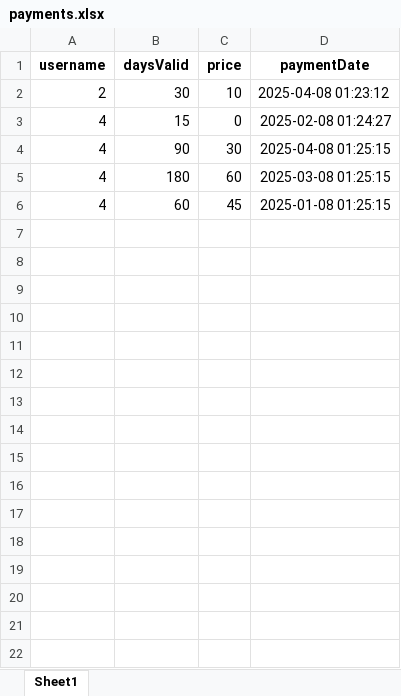
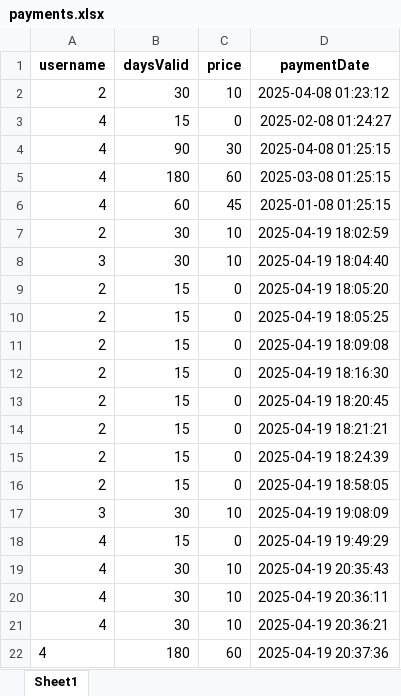
Before and after one commit to gakbulut/eksperTaslak, an Excel workbook: payments.xlsx, sheet Sheet1, drawn as a sheet; values as stored, in another font and other column widths than the file's, no borders; the diff names each change by its address in the sheet, - before the commit and + after, or states it on an @@ line.

```diff
--- a/payments.xlsx (sheet Sheet1)
+++ b/payments.xlsx (sheet Sheet1)
+row 7: 2 | 30 | 10 | 2025-04-19 18:02:59
+row 8: 3 | 30 | 10 | 2025-04-19 18:04:40
+row 9: 2 | 15 | 0 | 2025-04-19 18:05:20
+row 10: 2 | 15 | 0 | 2025-04-19 18:05:25
+row 11: 2 | 15 | 0 | 2025-04-19 18:09:08
+row 12: 2 | 15 | 0 | 2025-04-19 18:16:30
+row 13: 2 | 15 | 0 | 2025-04-19 18:20:45
+row 14: 2 | 15 | 0 | 2025-04-19 18:21:21
+row 15: 2 | 15 | 0 | 2025-04-19 18:24:39
+row 16: 2 | 15 | 0 | 2025-04-19 18:58:05
+row 17: 3 | 30 | 10 | 2025-04-19 19:08:09
+row 18: 4 | 15 | 0 | 2025-04-19 19:49:29
+row 19: 4 | 30 | 10 | 2025-04-19 20:35:43
+row 20: 4 | 30 | 10 | 2025-04-19 20:36:11
+row 21: 4 | 30 | 10 | 2025-04-19 20:36:21
+row 22: 4 | 180 | 60 | 2025-04-19 20:37:36
```
Also changed, not shown: logins.xlsx, users.xlsx, 6 other files.
